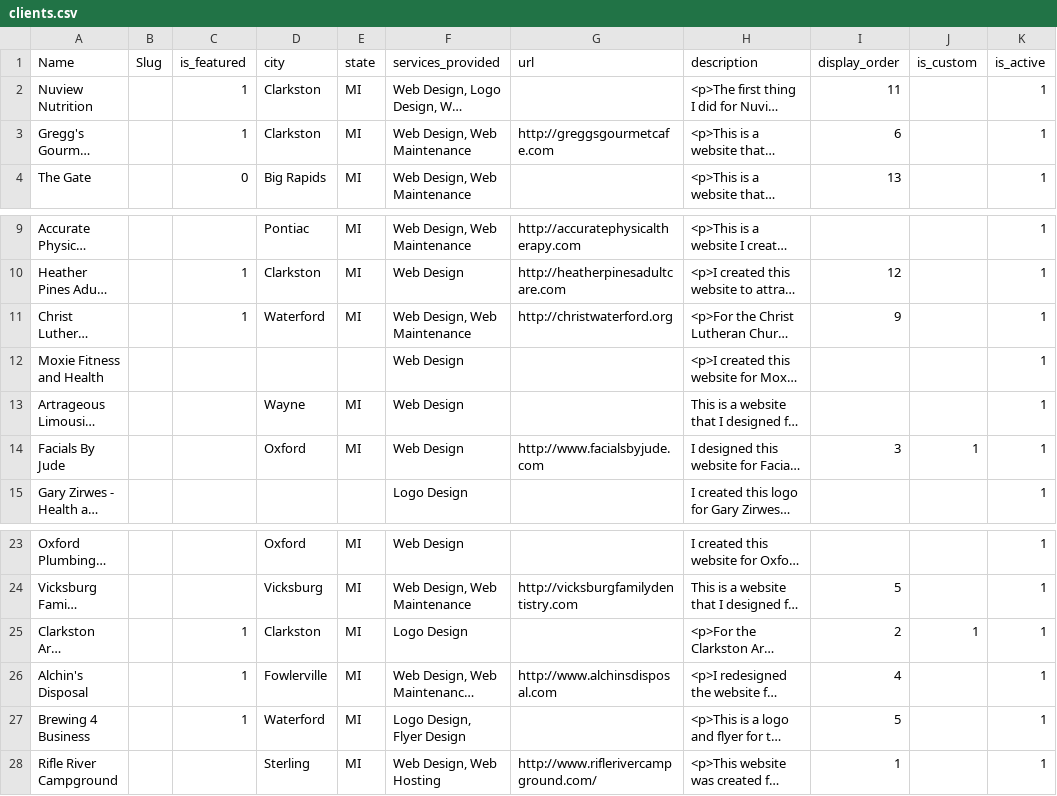
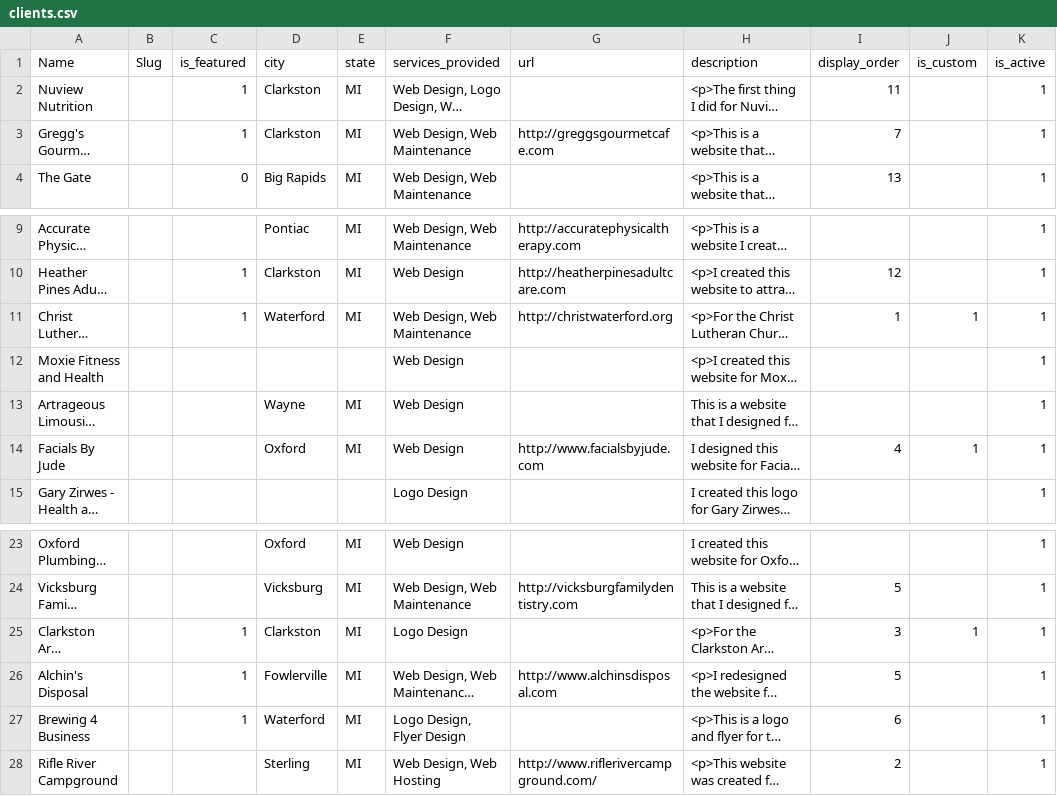
Before and after one commit to crandelldesign/crandelldesign, a CSV file: public/data/clients.csv, drawn as a sheet; only a part is shown, gaps mark what is left out; long unchanged cells end in …; the diff names each change by its address in the sheet, - before the commit and + after, or states it on an @@ line.

```diff
--- a/public/data/clients.csv
+++ b/public/data/clients.csv
-I3 (display_order): 6
+I3 (display_order): 7
-I11 (display_order): 9
+I11 (display_order): 1
-J11 (is_custom): (empty)
+J11 (is_custom): 1
-I14 (display_order): 3
+I14 (display_order): 4
-I25 (display_order): 2
+I25 (display_order): 3
-I26 (display_order): 4
+I26 (display_order): 5
-I27 (display_order): 5
+I27 (display_order): 6
-I28 (display_order): 1
+I28 (display_order): 2
```
Also changed, not shown: 24 other files.
